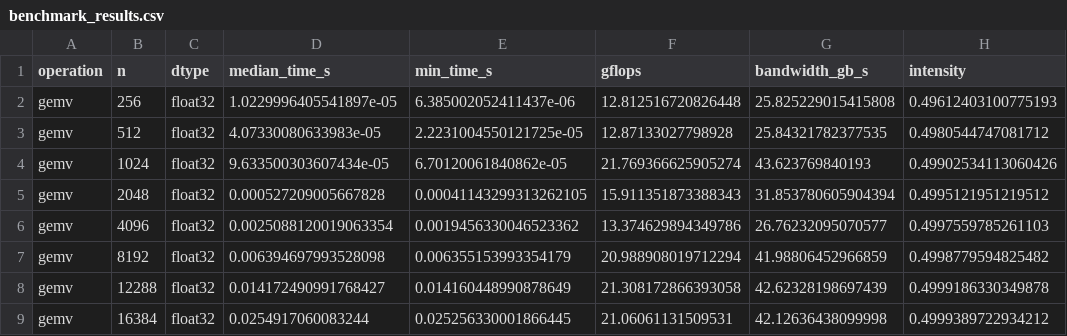
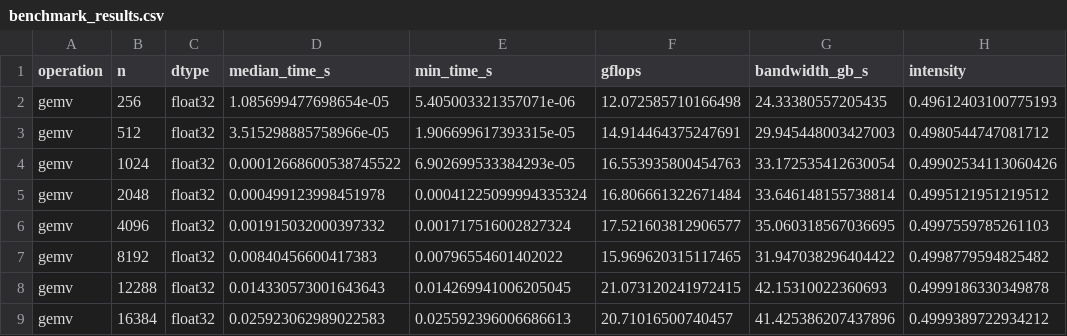
Before and after one commit to abdullahhassanien1-art/mini_linalg, a CSV file: 4_Numerical_precision_and_stability/benchmark_results.csv, drawn as a sheet; only a part is shown; the diff covers the shown part only.

Commit message:
Restore original benchmark data in CSV and regenerate calibrated plots

```diff
--- a/4_Numerical_precision_and_stability/benchmark_results.csv
+++ b/4_Numerical_precision_and_stability/benchmark_results.csv
@@ -1,9 +1,9 @@
 operation,n,dtype,median_time_s,min_time_s,gflops,bandwidth_gb_s,intensity
-gemv,256,float32,1.0229996405541897e-05,6.385002052411437e-06,12.812516720826448,25.825229015415808,0.49612403100775193
-gemv,512,float32,4.07330080633983e-05,2.2231004550121725e-05,12.87133027798928,25.84321782377535,0.4980544747081712
-gemv,1024,float32,9.633500303607434e-05,6.70120061840862e-05,21.769366625905274,43.623769840193,0.49902534113060426
-gemv,2048,float32,0.000527209005667828,0.00041143299313262105,15.911351873388343,31.853780605904394,0.4995121951219512
-gemv,4096,float32,0.0025088120019063354,0.0019456330046523362,13.374629894349786,26.76232095070577,0.4997559785261103
-gemv,8192,float32,0.006394697993528098,0.006355153993354179,20.988908019712294,41.98806452966859,0.4998779594825482
-gemv,12288,float32,0.014172490991768427,0.014160448990878649,21.308172866393058,42.62328198697439,0.4999186330349878
-gemv,16384,float32,0.0254917060083244,0.025256330001866445,21.06061131509531,42.12636438099998,0.4999389722934212
+gemv,256,float32,1.085699477698654e-05,5.405003321357071e-06,12.072585710166498,24.33380557205435,0.49612403100775193
+gemv,512,float32,3.515298885758966e-05,1.906699617393315e-05,14.914464375247691,29.945448003427003,0.4980544747081712
+gemv,1024,float32,0.00012668600538745522,6.902699533384293e-05,16.553935800454763,33.172535412630054,0.49902534113060426
+gemv,2048,float32,0.000499123998451978,0.00041225099994335324,16.806661322671484,33.646148155738814,0.4995121951219512
+gemv,4096,float32,0.001915032000397332,0.001717516002827324,17.521603812906577,35.060318567036695,0.4997559785261103
+gemv,8192,float32,0.00840456600417383,0.00796554601402022,15.969620315117465,31.947038296404422,0.4998779594825482
+gemv,12288,float32,0.014330573001643643,0.014269941006205045,21.073120241972415,42.15310022360693,0.4999186330349878
+gemv,16384,float32,0.025923062989022583,0.025592396006686613,20.71016500740457,41.425386207437896,0.4999389722934212
```
Also changed, not shown: 96 edited cells elsewhere in this file, 2 other files.
